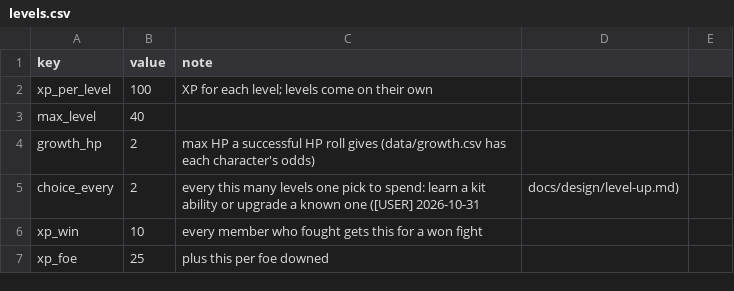
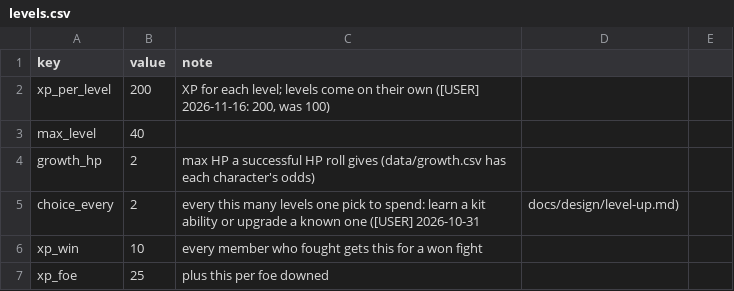
Before and after one commit to BrandonSigil/lodestone, a CSV file: game/data/levels.csv, drawn as a sheet; only a part is shown.

```diff
--- a/game/data/levels.csv
+++ b/game/data/levels.csv
@@ -1,3 +1,3 @@
 key,value,note
-xp_per_level,100,XP for each level; levels come on their own
+xp_per_level,200,"XP for each level; levels come on their own ([USER] 2026-11-16: 200, was 100)"
 max_level,40,
```
Also changed, not shown: game/data/encounters.csv, 11 other files.
